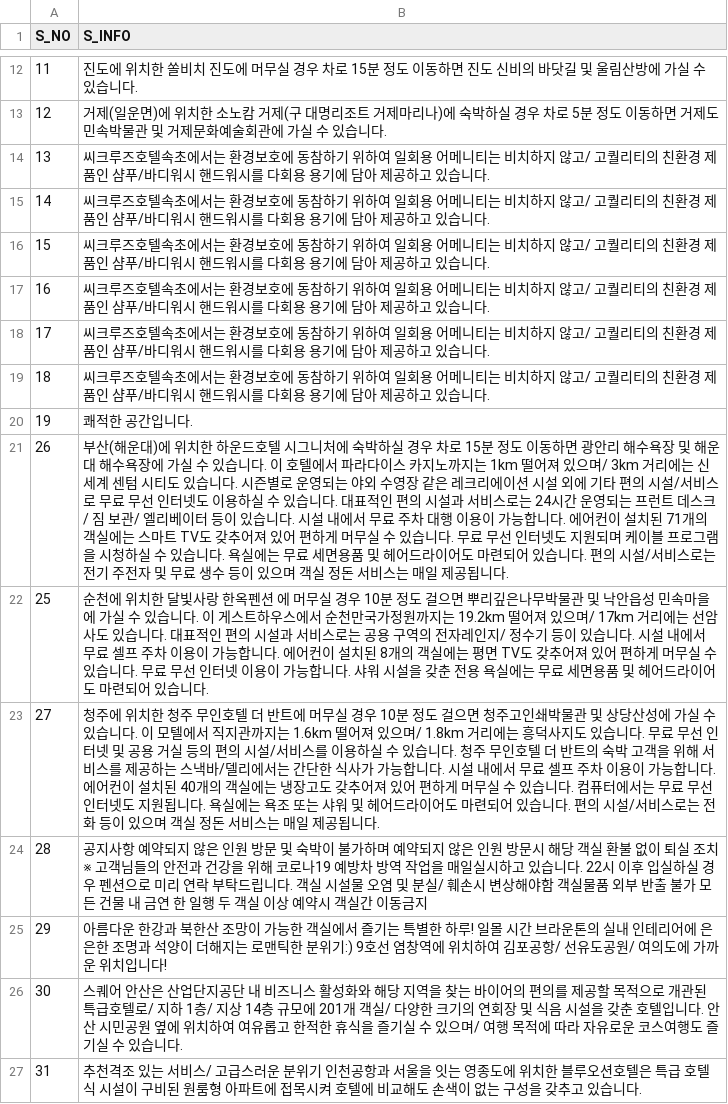
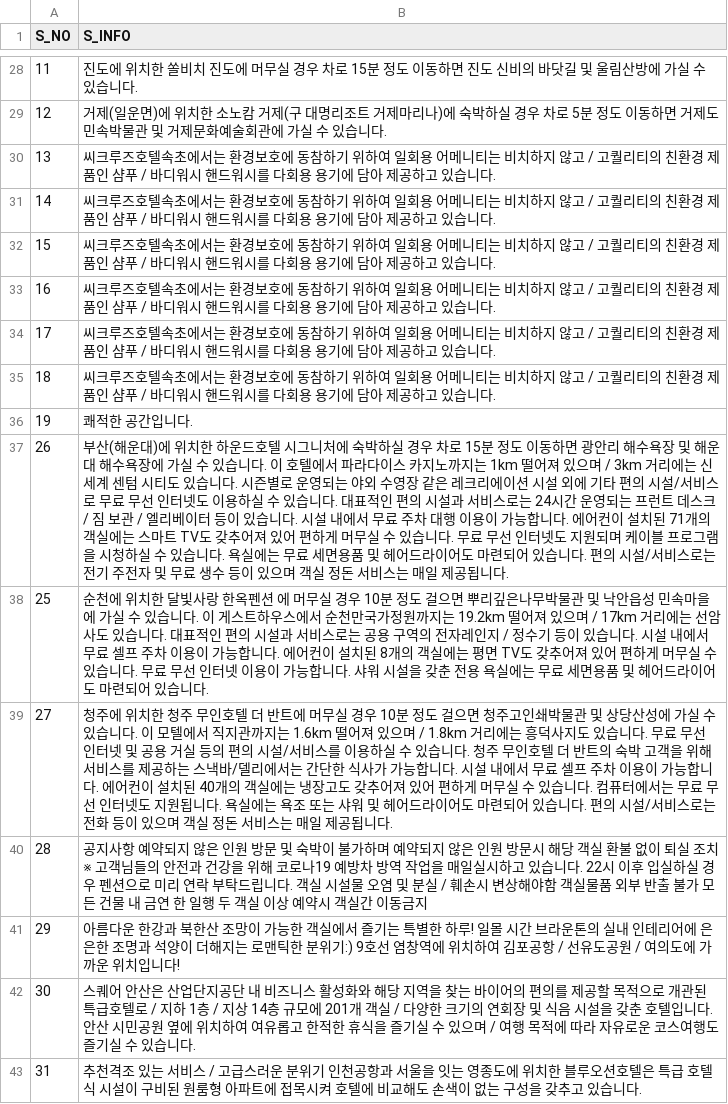
Before and after one commit to skarl8053/GootTeamProject, a CSV file: TMSTSTAY_DATA_TABLE.csv, drawn as a sheet; only a part is shown, gaps mark what is left out; the diff covers the shown part only.

```diff
--- a/TMSTSTAY_DATA_TABLE.csv
+++ b/TMSTSTAY_DATA_TABLE.csv
@@ -13,15 +29,15 @@ S_NO,S_INFO
 12,거제(일운면)에 위치한 소노캄 거제(구 대명리조트 거제마리나)에 숙박하실 경우 차로 5분 정도 이동하면 거제도 민속박물관 및 거제문화예술회관에 가실 수 있습니다.
-13,씨크루즈호텔속초에서는 환경보호에 동참하기 위하여 일회용 어메니티는 비치하지 않고/ 고퀄리티의 친환경 제품인 샴푸/바디워시 핸드워시를 다회용 용기에 담아 제공하고 있습니다.
-14,씨크루즈호텔속초에서는 환경보호에 동참하기 위하여 일회용 어메니티는 비치하지 않고/ 고퀄리티의 친환경 제품인 샴푸/바디워시 핸드워시를 다회용 용기에 담아 제공하고 있습니다.
-15,씨크루즈호텔속초에서는 환경보호에 동참하기 위하여 일회용 어메니티는 비치하지 않고/ 고퀄리티의 친환경 제품인 샴푸/바디워시 핸드워시를 다회용 용기에 담아 제공하고 있습니다.
-16,씨크루즈호텔속초에서는 환경보호에 동참하기 위하여 일회용 어메니티는 비치하지 않고/ 고퀄리티의 친환경 제품인 샴푸/바디워시 핸드워시를 다회용 용기에 담아 제공하고 있습니다.
-17,씨크루즈호텔속초에서는 환경보호에 동참하기 위하여 일회용 어메니티는 비치하지 않고/ 고퀄리티의 친환경 제품인 샴푸/바디워시 핸드워시를 다회용 용기에 담아 제공하고 있습니다.
-18,씨크루즈호텔속초에서는 환경보호에 동참하기 위하여 일회용 어메니티는 비치하지 않고/ 고퀄리티의 친환경 제품인 샴푸/바디워시 핸드워시를 다회용 용기에 담아 제공하고 있습니다.
+13,씨크루즈호텔속초에서는 환경보호에 동참하기 위하여 일회용 어메니티는 비치하지 않고 /  고퀄리티의 친환경 제품인 샴푸 / 바디워시 핸드워시를 다회용 용기에 담아 제공하고 있습니다.
+14,씨크루즈호텔속초에서는 환경보호에 동참하기 위하여 일회용 어메니티는 비치하지 않고 /  고퀄리티의 친환경 제품인 샴푸 / 바디워시 핸드워시를 다회용 용기에 담아 제공하고 있습니다.
+15,씨크루즈호텔속초에서는 환경보호에 동참하기 위하여 일회용 어메니티는 비치하지 않고 /  고퀄리티의 친환경 제품인 샴푸 / 바디워시 핸드워시를 다회용 용기에 담아 제공하고 있습니다.
+16,씨크루즈호텔속초에서는 환경보호에 동참하기 위하여 일회용 어메니티는 비치하지 않고 /  고퀄리티의 친환경 제품인 샴푸 / 바디워시 핸드워시를 다회용 용기에 담아 제공하고 있습니다.
+17,씨크루즈호텔속초에서는 환경보호에 동참하기 위하여 일회용 어메니티는 비치하지 않고 /  고퀄리티의 친환경 제품인 샴푸 / 바디워시 핸드워시를 다회용 용기에 담아 제공하고 있습니다.
+18,씨크루즈호텔속초에서는 환경보호에 동참하기 위하여 일회용 어메니티는 비치하지 않고 /  고퀄리티의 친환경 제품인 샴푸 / 바디워시 핸드워시를 다회용 용기에 담아 제공하고 있습니다.
 19,쾌적한 공간입니다.
-26,부산(해운대)에 위치한 하운드호텔 시그니처에 숙박하실 경우 차로 15분 정도 이동하면 광안리 해수욕장 및 해운대 해수욕장에 가실 수 있습니다. 이 호텔에서 파라다이스 카지노까지는 1km 떨어져 있으며/ 3km 거리에는 신세계 센텀 시티도 있습니다. 시즌별로 운영되는 야외 수영장 같은 레크리에이션 시설 외에 기타 편의 시설/서비스로 무료 무선 인터넷도 이용하실 수 있습니다. 대표적인 편의 시설과 서비스로는 24시간 운영되는 프런트 데스크/ 짐 보관/ 엘리베이터 등이 있습니다. 시설 내에서 무료 주차 대행 이용이 가능합니다. 에어컨이 설치된 71개의 객실에는 스마트 TV도 갖추어져 있어 편하게 머무실 수 있습니다. 무료 무선 인터넷도 지원되며 케이블 프로그램을 시청하실 수 있습니다. 욕실에는 무료 세면용품 및 헤어드라이어도 마련되어 있습니다. 편의 시설/서비스로는 전기 주전자 및 무료 생수 등이 있으며 객실 정돈 서비스는 매일 제공됩니다.
-25,순천에 위치한 달빛사랑 한옥펜션 에 머무실 경우 10분 정도 걸으면 뿌리깊은나무박물관 및 낙안읍성 민속마을에 가실 수 있습니다. 이 게스트하우스에서 순천만국가정원까지는 19.2km 떨어져 있으며/ 17km 거리에는 선암사도 있습니다. 대표적인 편의 시설과 서비스로는 공용 구역의 전자레인지/ 정수기 등이 있습니다. 시설 내에서 무료 셀프 주차 이용이 가능합니다. 에어컨이 설치된 8개의 객실에는 평면 TV도 갖추어져 있어 편하게 머무실 수 있습니다. 무료 무선 인터넷 이용이 가능합니다. 샤워 시설을 갖춘 전용 욕실에는 무료 세면용품 및 헤어드라이어도 마련되어 있습니다.
-27,청주에 위치한 청주 무인호텔 더 반트에 머무실 경우 10분 정도 걸으면 청주고인쇄박물관 및 상당산성에 가실 수 있습니다. 이 모텔에서 직지관까지는 1.6km 떨어져 있으며/ 1.8km 거리에는 흥덕사지도 있습니다. 무료 무선 인터넷 및 공용 거실 등의 편의 시설/서비스를 이용하실 수 있습니다. 청주 무인호텔 더 반트의 숙박 고객을 위해 서비스를 제공하는 스낵바/델리에서는 간단한 식사가 가능합니다. 시설 내에서 무료 셀프 주차 이용이 가능합니다. 에어컨이 설치된 40개의 객실에는 냉장고도 갖추어져 있어 편하게 머무실 수 있습니다. 컴퓨터에서는 무료 무선 인터넷도 지원됩니다. 욕실에는 욕조 또는 샤워 및 헤어드라이어도 마련되어 있습니다. 편의 시설/서비스로는 전화 등이 있으며 객실 정돈 서비스는 매일 제공됩니다.
-28,공지사항 예약되지 않은 인원 방문 및 숙박이 불가하며 예약되지 않은 인원 방문시 해당 객실 환불 없이 퇴실 조치 ※ 고객님들의 안전과 건강을 위해 코로나19 예방차 방역 작업을 매일실시하고 있습니다. 22시 이후 입실하실 경우 펜션으로 미리 연락 부탁드립니다. 객실 시설물 오염 및 분실/ 훼손시 변상해야함 객실물품 외부 반출 불가 모든 건물 내 금연 한 일행 두 객실 이상 예약시 객실간 이동금지
-29,아름다운 한강과 북한산 조망이 가능한 객실에서 즐기는 특별한 하루! 	일몰 시간 브라운톤의 실내 인테리어에 은은한 조명과 석양이 더해지는 로맨틱한 분위기:) 	9호선 염창역에 위치하여 김포공항/ 선유도공원/ 여의도에 가까운 위치입니다!
-30,스퀘어 안산은 산업단지공단 내 비즈니스 활성화와 해당 지역을 찾는 바이어의 편의를 제공할 목적으로 개관된 특급호텔로/  	지하 1층/ 지상 14층 규모에 201개 객실/ 다양한 크기의 연회장 및 식음 시설을 갖춘 호텔입니다. 	안산 시민공원 옆에 위치하여 여유롭고 한적한 휴식을 즐기실 수 있으며/  	여행 목적에 따라 자유로운 코스여행도 즐기실 수 있습니다.
-31,추천격조 있는 서비스/ 고급스러운 분위기 	인천공항과 서울을 잇는 영종도에 위치한 블루오션호텔은 특급 호텔식 시설이 구비된 원룸형 아파트에  	접목시켜 호텔에 비교해도 손색이 없는 구성을 갖추고 있습니다.
+26,부산(해운대)에 위치한 하운드호텔 시그니처에 숙박하실 경우 차로 15분 정도 이동하면 광안리 해수욕장 및 해운대 해수욕장에 가실 수 있습니다. 이 호텔에서 파라다이스 카지노까지는 1km 떨어져 있으며 /  3km 거리에는 신세계 센텀 시티도 있습니다. 시즌별로 운영되는 야외 수영장 같은 레크리에이션 시설 외에 기타 편의 시설/서비스로 무료 무선 인터넷도 이용하실 수 있습니다. 대표적인 편의 시설과 서비스로는 24시간 운영되는 프런트 데스크 /  짐 보관 /  엘리베이터 등이 있습니다. 시설 내에서 무료 주차 대행 이용이 가능합니다. 에어컨이 설치된 71개의 객실에는 스마트 TV도 갖추어져 있어 편하게 머무실 수 있습니다. 무료 무선 인터넷도 지원되며 케이블 프로그램을 시청하실 수 있습니다. 욕실에는 무료 세면용품 및 헤어드라이어도 마련되어 있습니다. 편의 시설/서비스로는 전기 주전자 및 무료 생수 등이 있으며 객실 정돈 서비스는 매일 제공됩니다.
+25,순천에 위치한 달빛사랑 한옥펜션 에 머무실 경우 10분 정도 걸으면 뿌리깊은나무박물관 및 낙안읍성 민속마을에 가실 수 있습니다. 이 게스트하우스에서 순천만국가정원까지는 19.2km 떨어져 있으며 /  17km 거리에는 선암사도 있습니다. 대표적인 편의 시설과 서비스로는 공용 구역의 전자레인지 /  정수기 등이 있습니다. 시설 내에서 무료 셀프 주차 이용이 가능합니다. 에어컨이 설치된 8개의 객실에는 평면 TV도 갖추어져 있어 편하게 머무실 수 있습니다. 무료 무선 인터넷 이용이 가능합니다. 샤워 시설을 갖춘 전용 욕실에는 무료 세면용품 및 헤어드라이어도 마련되어 있습니다.
+27,청주에 위치한 청주 무인호텔 더 반트에 머무실 경우 10분 정도 걸으면 청주고인쇄박물관 및 상당산성에 가실 수 있습니다. 이 모텔에서 직지관까지는 1.6km 떨어져 있으며 /  1.8km 거리에는 흥덕사지도 있습니다. 무료 무선 인터넷 및 공용 거실 등의 편의 시설/서비스를 이용하실 수 있습니다. 청주 무인호텔 더 반트의 숙박 고객을 위해 서비스를 제공하는 스낵바/델리에서는 간단한 식사가 가능합니다. 시설 내에서 무료 셀프 주차 이용이 가능합니다. 에어컨이 설치된 40개의 객실에는 냉장고도 갖추어져 있어 편하게 머무실 수 있습니다. 컴퓨터에서는 무료 무선 인터넷도 지원됩니다. 욕실에는 욕조 또는 샤워 및 헤어드라이어도 마련되어 있습니다. 편의 시설/서비스로는 전화 등이 있으며 객실 정돈 서비스는 매일 제공됩니다.
+28,공지사항 예약되지 않은 인원 방문 및 숙박이 불가하며 예약되지 않은 인원 방문시 해당 객실 환불 없이 퇴실 조치 ※ 고객님들의 안전과 건강을 위해 코로나19 예방차 방역 작업을 매일실시하고 있습니다. 22시 이후 입실하실 경우 펜션으로 미리 연락 부탁드립니다. 객실 시설물 오염 및 분실 /  훼손시 변상해야함 객실물품 외부 반출 불가 모든 건물 내 금연 한 일행 두 객실 이상 예약시 객실간 이동금지
+29,아름다운 한강과 북한산 조망이 가능한 객실에서 즐기는 특별한 하루! 	일몰 시간 브라운톤의 실내 인테리어에 은은한 조명과 석양이 더해지는 로맨틱한 분위기:) 	9호선 염창역에 위치하여 김포공항 /  선유도공원 /  여의도에 가까운 위치입니다!
+30,스퀘어 안산은 산업단지공단 내 비즈니스 활성화와 해당 지역을 찾는 바이어의 편의를 제공할 목적으로 개관된 특급호텔로 /   	지하 1층 /  지상 14층 규모에 201개 객실 /  다양한 크기의 연회장 및 식음 시설을 갖춘 호텔입니다. 	안산 시민공원 옆에 위치하여 여유롭고 한적한 휴식을 즐기실 수 있으며 /   	여행 목적에 따라 자유로운 코스여행도 즐기실 수 있습니다.
+31,추천격조 있는 서비스 /  고급스러운 분위기 	인천공항과 서울을 잇는 영종도에 위치한 블루오션호텔은 특급 호텔식 시설이 구비된 원룸형 아파트에  	접목시켜 호텔에 비교해도 손색이 없는 구성을 갖추고 있습니다.
```
Also changed, not shown: 12 added rows, 11 removed rows, 4 moved rows and 2 edited cells elsewhere in this file, 28 other files.
